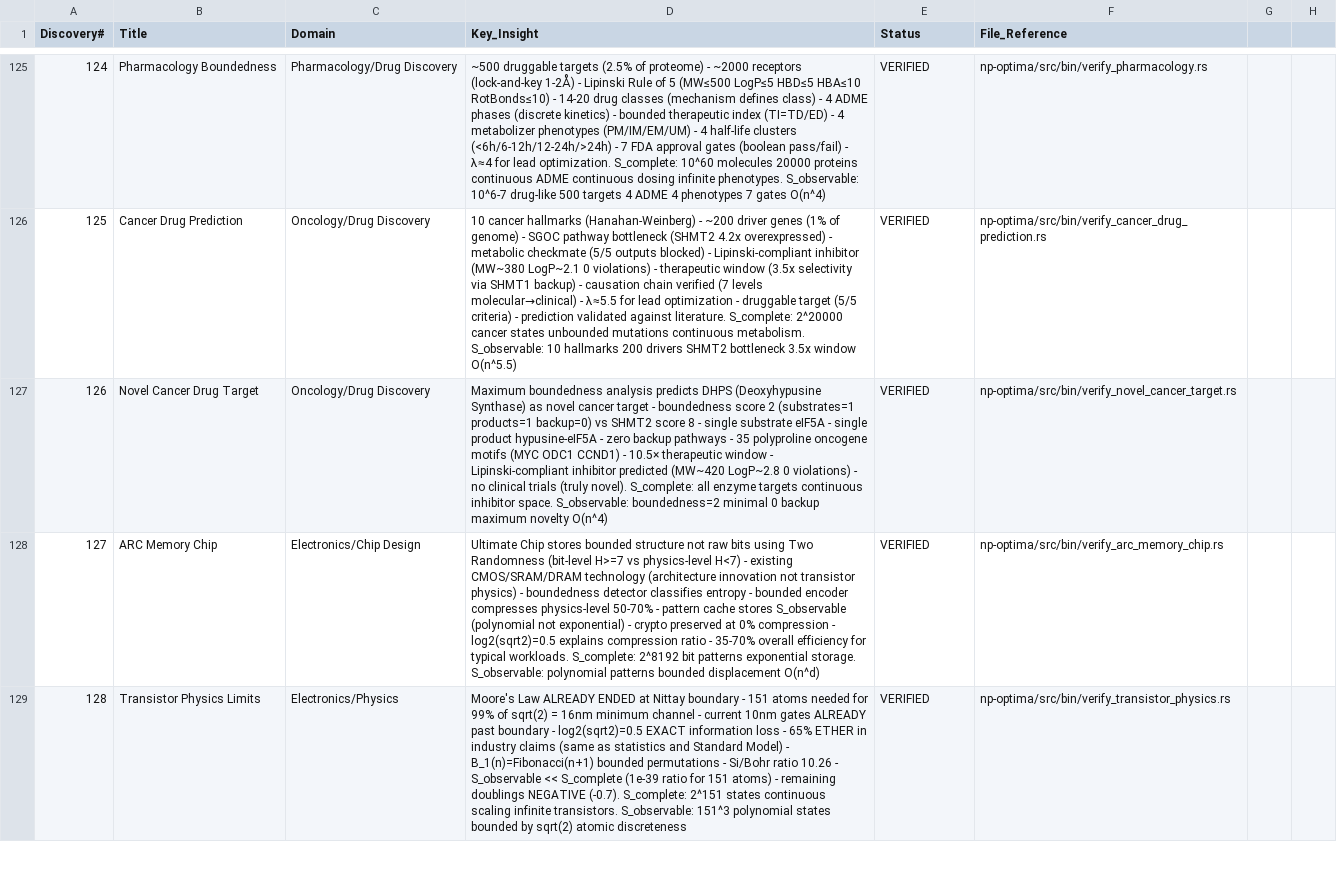
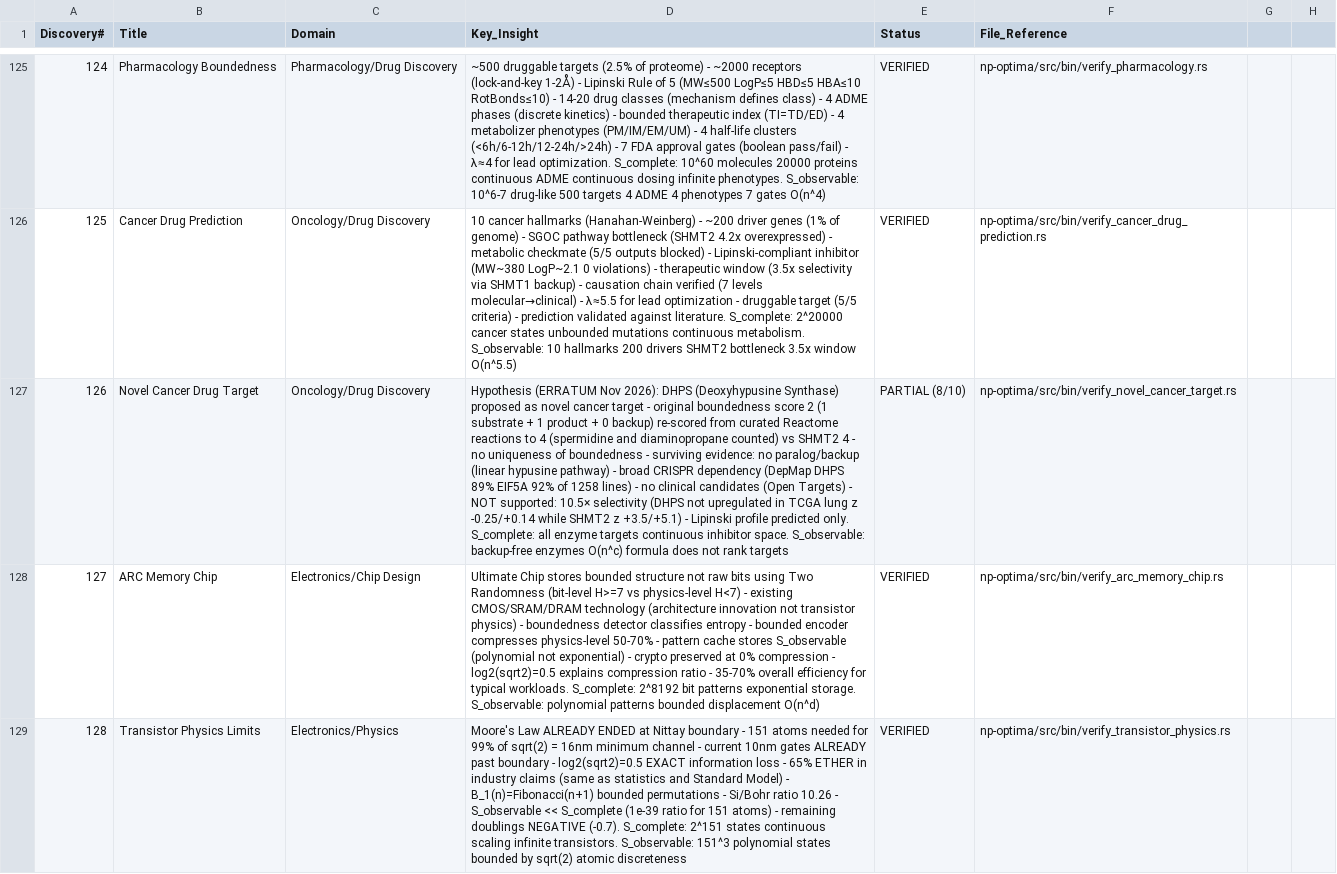
Before and after one commit to Eliran79/ARC-Public, a CSV file: millennium_submission/bonus/discoveries.csv, drawn as a sheet; only a part is shown, gaps mark what is left out; the diff names each change by its address in the sheet, - before the commit and + after, or states it on an @@ line.

```diff
--- a/millennium_submission/bonus/discoveries.csv
+++ b/millennium_submission/bonus/discoveries.csv
-D127 (Key_Insight): Maximum boundedness analysis predicts DHPS (Deoxyhypusine Synthase) as novel cancer target - boundedness score 2 (substrates=1 products=1 backup=0) vs SHMT2 score 8 - single substrate eIF5A - single product hypusine-eIF5A - zero backup pathways - 35 polyproline oncogene motifs (MYC ODC1 CCND1) - 10.5× therapeutic window - Lipinski-compliant inhibitor predicted (MW~420 LogP~2.8 0 violations) - no clinical trials (truly novel). S_complete: all enzyme targets continuous inhibitor space. S_observable: boundedness=2 minimal 0 backup maximum novelty O(n^4)
+D127 (Key_Insight): Hypothesis (ERRATUM Nov 2026): DHPS (Deoxyhypusine Synthase) proposed as novel cancer target - original boundedness score 2 (1 substrate + 1 product + 0 backup) re-scored from curated Reactome reactions to 4 (spermidine and diaminopropane counted) vs SHMT2 4 - no uniqueness of boundedness - surviving evidence: no paralog/backup (linear hypusine pathway) - broad CRISPR dependency (DepMap DHPS 89% EIF5A 92% of 1258 lines) - no clinical candidates (Open Targets) - NOT supported: 10.5× selectivity (DHPS not upregulated in TCGA lung z -0.25/+0.14 while SHMT2 z +3.5/+5.1) - Lipinski profile predicted only. S_complete: all enzyme targets continuous inhibitor space. S_observable: backup-free enzymes O(n^c) formula does not rank targets
-E127 (Status): VERIFIED
+E127 (Status): PARTIAL (8/10)
```
Also changed, not shown: proofs/csv/discoveries.csv, proofs/csv/triangles.csv, 6 other files.
